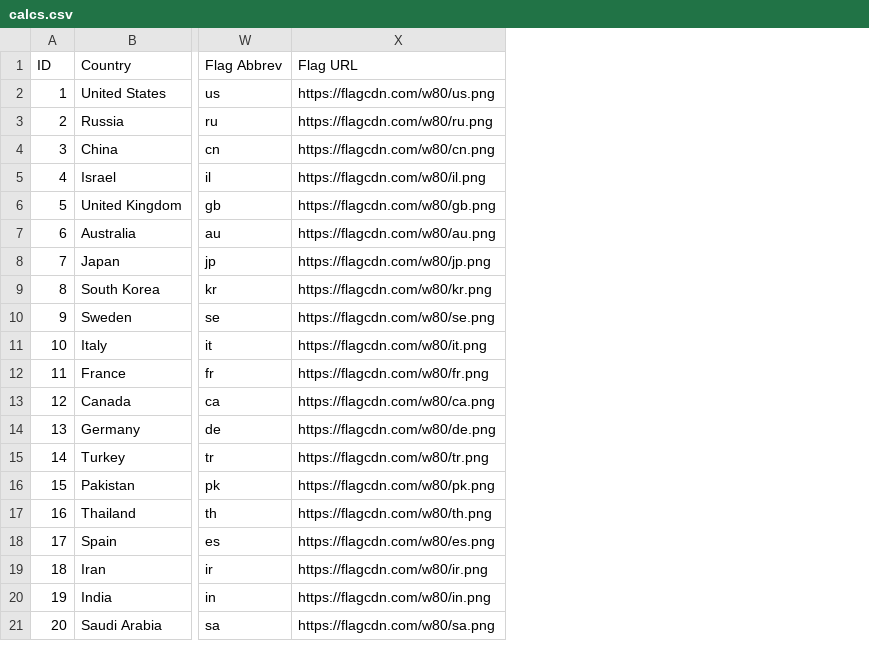
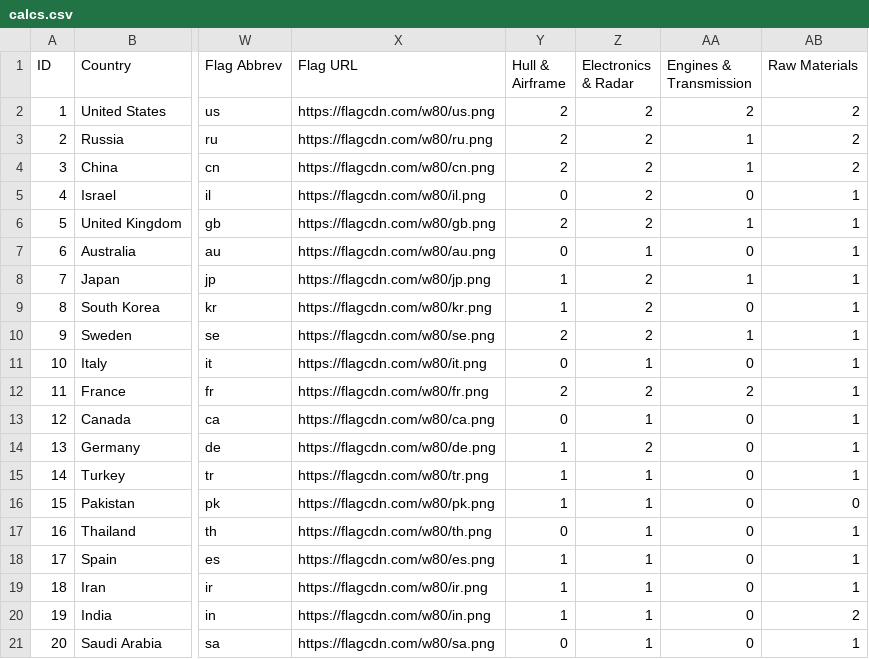
Before and after one commit to ayeeff/aircombat, a CSV file: data/calcs.csv, drawn as a sheet; only a part is shown, gaps mark what is left out; the diff names each change by its address in the sheet, - before the commit and + after, or states it on an @@ line.

Commit message:
Update calcs.csv

```diff
--- a/data/calcs.csv
+++ b/data/calcs.csv
+column Y (Hull & Airframe), rows 2-21: 2 | 2 | 2 | 0 | 2 | 0 | 1 | 1 | 2 | 0 | 2 | 0 | 1 | 1 | 1 | 0 | 1 | 1 | 1 | 0
+column Z (Electronics & Radar), rows 2-21: 2 | 2 | 2 | 2 | 2 | 1 | 2 | 2 | 2 | 1 | 2 | 1 | 2 | 1 | 1 | 1 | 1 | 1 | 1 | 1
+column AA (Engines & Transmission), rows 2-21: 2 | 1 | 1 | 0 | 1 | 0 | 1 | 0 | 1 | 0 | 2 | 0 | 0 | 0 | 0 | 0 | 0 | 0 | 0 | 0
+column AB (Raw Materials), rows 2-21: 2 | 2 | 2 | 1 | 1 | 1 | 1 | 1 | 1 | 1 | 1 | 1 | 1 | 1 | 0 | 1 | 1 | 1 | 2 | 1
```
